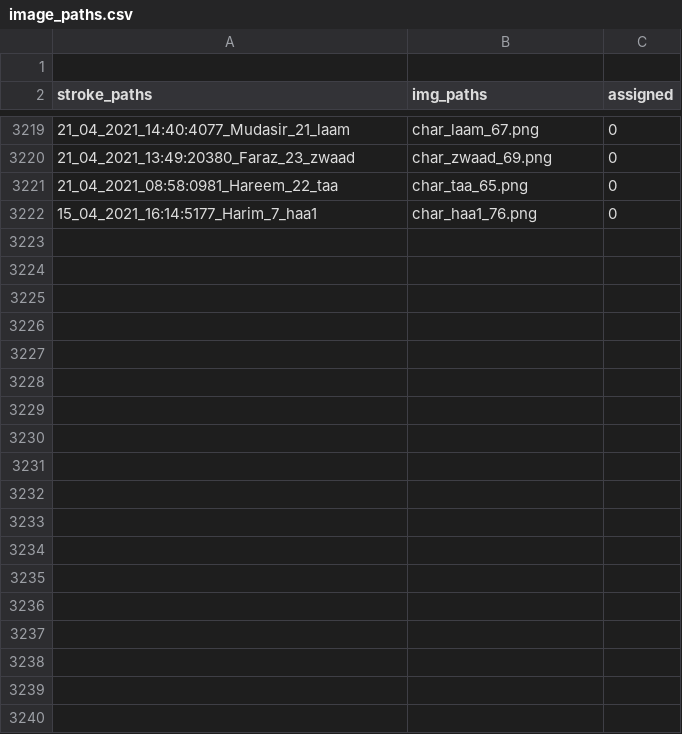
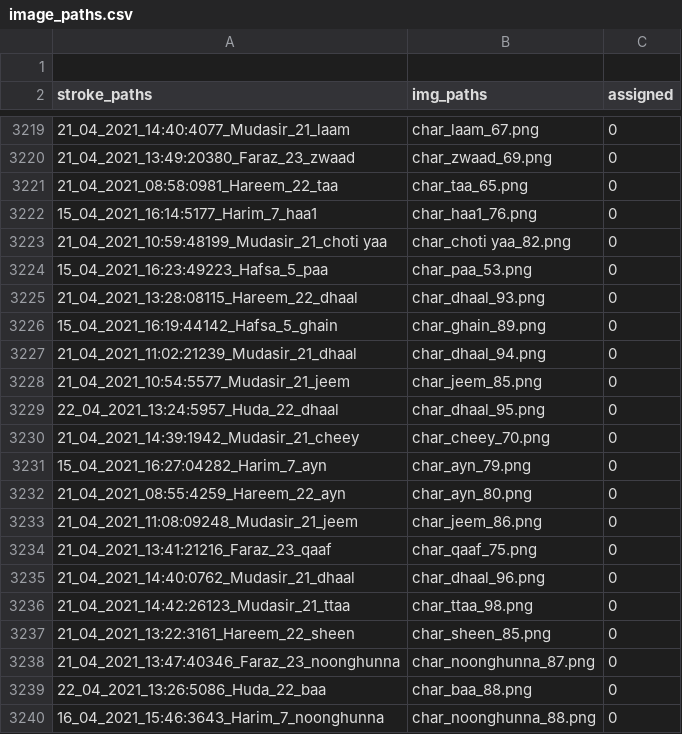
Before and after one commit to kaavish-ki-kavish/dataset_urdu_chars, a CSV file: image_paths.csv, drawn as a sheet; only a part is shown, gaps mark what is left out; the diff covers the shown part only; the diff names each change by its address in the sheet, - before the commit and + after, or states it on an @@ line.

Commit message:
images and csv updated

```diff
--- a/image_paths.csv
+++ b/image_paths.csv
+row 3223: 21_04_2021_10:59:48199_Mudasir_21_choti yaa | char_choti yaa_82.png | 0
+row 3224: 15_04_2021_16:23:49223_Hafsa_5_paa | char_paa_53.png | 0
+row 3225: 21_04_2021_13:28:08115_Hareem_22_dhaal | char_dhaal_93.png | 0
+row 3226: 15_04_2021_16:19:44142_Hafsa_5_ghain | char_ghain_89.png | 0
+row 3227: 21_04_2021_11:02:21239_Mudasir_21_dhaal | char_dhaal_94.png | 0
+row 3228: 21_04_2021_10:54:5577_Mudasir_21_jeem | char_jeem_85.png | 0
+row 3229: 22_04_2021_13:24:5957_Huda_22_dhaal | char_dhaal_95.png | 0
+row 3230: 21_04_2021_14:39:1942_Mudasir_21_cheey | char_cheey_70.png | 0
+row 3231: 15_04_2021_16:27:04282_Harim_7_ayn | char_ayn_79.png | 0
+row 3232: 21_04_2021_08:55:4259_Hareem_22_ayn | char_ayn_80.png | 0
+row 3233: 21_04_2021_11:08:09248_Mudasir_21_jeem | char_jeem_86.png | 0
+row 3234: 21_04_2021_13:41:21216_Faraz_23_qaaf | char_qaaf_75.png | 0
+row 3235: 21_04_2021_14:40:0762_Mudasir_21_dhaal | char_dhaal_96.png | 0
+row 3236: 21_04_2021_14:42:26123_Mudasir_21_ttaa | char_ttaa_98.png | 0
+row 3237: 21_04_2021_13:22:3161_Hareem_22_sheen | char_sheen_85.png | 0
+row 3238: 21_04_2021_13:47:40346_Faraz_23_noonghunna | char_noonghunna_87.png | 0
+row 3239: 22_04_2021_13:26:5086_Huda_22_baa | char_baa_88.png | 0
+row 3240: 16_04_2021_15:46:3643_Harim_7_noonghunna | char_noonghunna_88.png | 0
```
Also changed, not shown: 12 added rows elsewhere in this file, 30 other files.
